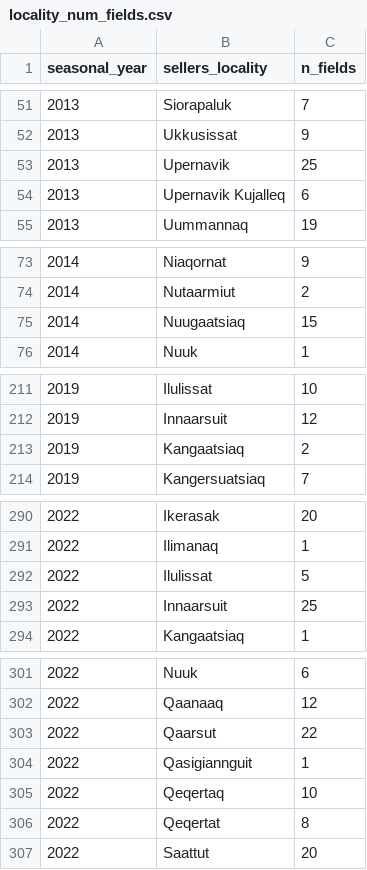
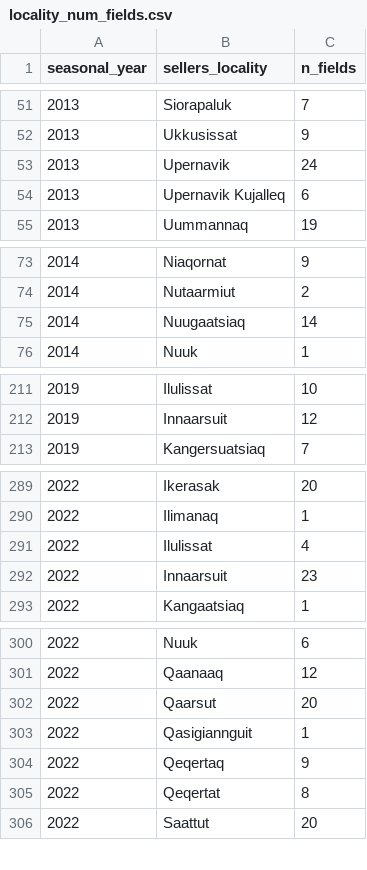
Before and after one commit to huntersnyder/seaicefishing, a CSV file: data/derived/locality_num_fields.csv, drawn as a sheet; only a part is shown, gaps mark what is left out; the diff covers the shown part only.

```diff
--- a/data/derived/locality_num_fields.csv
+++ b/data/derived/locality_num_fields.csv
@@ -52,3 +52,3 @@ seasonal_year,sellers_locality,n_fields
 2013,Ukkusissat,9
-2013,Upernavik,25
+2013,Upernavik,24
 2013,Upernavik Kujalleq,6
@@ -74,3 +74,3 @@ seasonal_year,sellers_locality,n_fields
 2014,Nutaarmiut,2
-2014,Nuugaatsiaq,15
+2014,Nuugaatsiaq,14
 2014,Nuuk,1
@@ -212,3 +212,2 @@ seasonal_year,sellers_locality,n_fields
 2019,Innaarsuit,12
-2019,Kangaatsiaq,2
 2019,Kangersuatsiaq,7
@@ -291,4 +290,4 @@ seasonal_year,sellers_locality,n_fields
 2022,Ilimanaq,1
-2022,Ilulissat,5
-2022,Innaarsuit,25
+2022,Ilulissat,4
+2022,Innaarsuit,23
 2022,Kangaatsiaq,1
@@ -302,5 +301,5 @@ seasonal_year,sellers_locality,n_fields
 2022,Qaanaaq,12
-2022,Qaarsut,22
+2022,Qaarsut,20
 2022,Qasigiannguit,1
-2022,Qeqertaq,10
+2022,Qeqertaq,9
 2022,Qeqertat,8
```
Also changed, not shown: 6 edited cells elsewhere in this file, data/derived/field_code_ice_season_length.csv, data/derived/ice_season_trend.csv, 11 other files.
